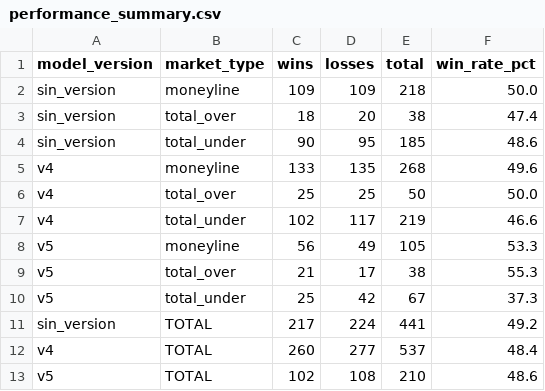
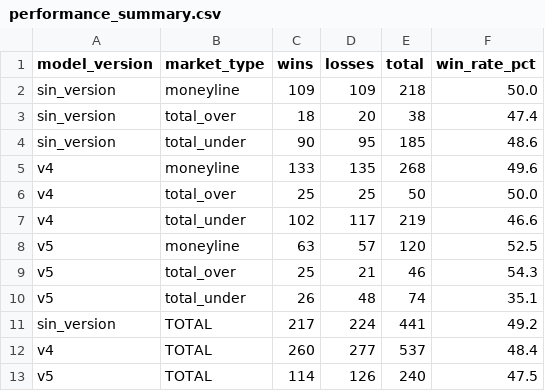
Before and after one commit to DiegoG882/MLB_BetBuilder, a CSV file: data/performance_summary.csv, drawn as a sheet.

```diff
--- a/data/performance_summary.csv
+++ b/data/performance_summary.csv
@@ -7,7 +7,7 @@ v4,total_over,25,25,50,50.0
 v4,total_under,102,117,219,46.6
-v5,moneyline,56,49,105,53.3
-v5,total_over,21,17,38,55.3
-v5,total_under,25,42,67,37.3
+v5,moneyline,63,57,120,52.5
+v5,total_over,25,21,46,54.3
+v5,total_under,26,48,74,35.1
 sin_version,TOTAL,217,224,441,49.2
 v4,TOTAL,260,277,537,48.4
-v5,TOTAL,102,108,210,48.6
+v5,TOTAL,114,126,240,47.5
```
Also changed, not shown: data/picks_history.csv, 3 other files.
